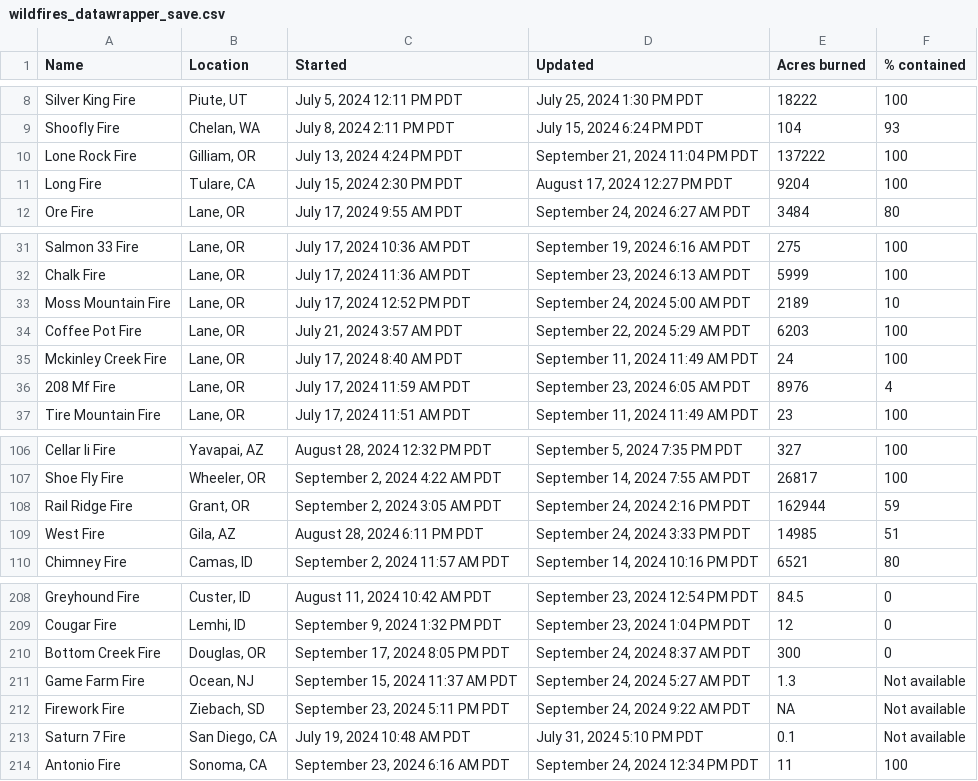
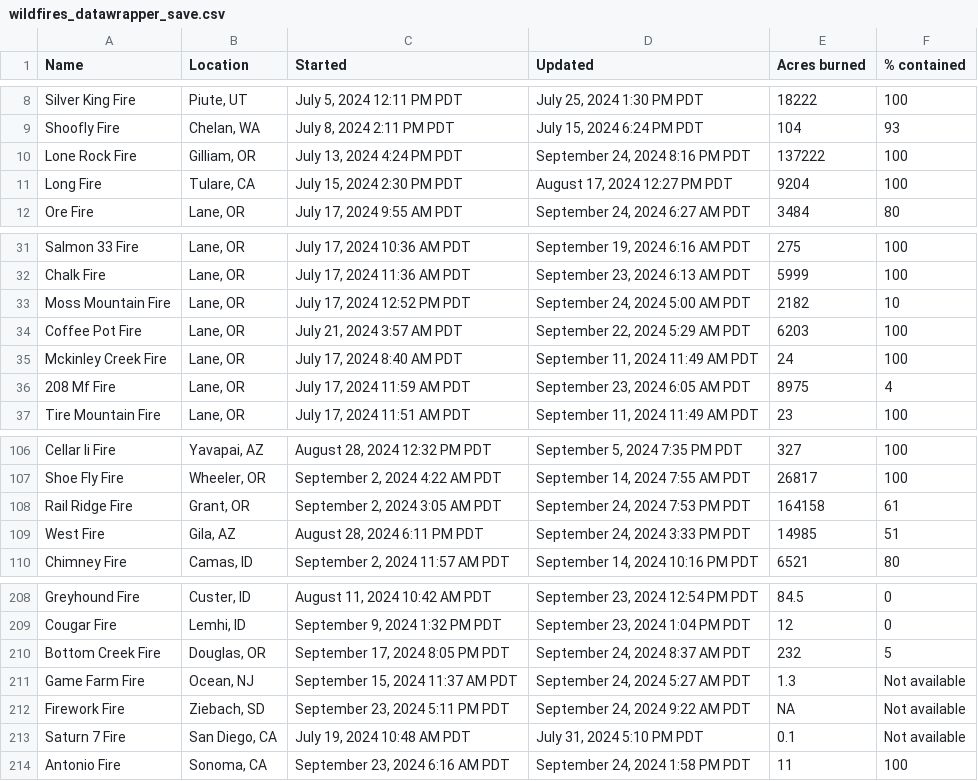
Before and after one commit to cbs-news-data/wildfire_watch, a CSV file: data/wildfires_datawrapper_save.csv, drawn as a sheet; only a part is shown, gaps mark what is left out.

```diff
--- a/data/wildfires_datawrapper_save.csv
+++ b/data/wildfires_datawrapper_save.csv
@@ -9,3 +9,3 @@ Silver King Fire,"Piute, UT","July 5, 2024 12:11 PM PDT","July 25, 2024 1:30 PM
 Shoofly Fire,"Chelan, WA","July 8, 2024 2:11 PM PDT","July 15, 2024 6:24 PM PDT",104,93
-Lone Rock Fire,"Gilliam, OR","July 13, 2024 4:24 PM PDT","September 21, 2024 11:04 PM PDT",137222,100
+Lone Rock Fire,"Gilliam, OR","July 13, 2024 4:24 PM PDT","September 24, 2024 8:16 PM PDT",137222,100
 Long Fire,"Tulare, CA","July 15, 2024 2:30 PM PDT","August 17, 2024 12:27 PM PDT",9204,100
@@ -32,6 +32,6 @@ Salmon 33 Fire,"Lane, OR","July 17, 2024 10:36 AM PDT","September 19, 2024 6:16
 Chalk Fire,"Lane, OR","July 17, 2024 11:36 AM PDT","September 23, 2024 6:13 AM PDT",5999,100
-Moss Mountain Fire,"Lane, OR","July 17, 2024 12:52 PM PDT","September 24, 2024 5:00 AM PDT",2189,10
+Moss Mountain Fire,"Lane, OR","July 17, 2024 12:52 PM PDT","September 24, 2024 5:00 AM PDT",2182,10
 Coffee Pot Fire,"Lane, OR","July 21, 2024 3:57 AM PDT","September 22, 2024 5:29 AM PDT",6203,100
 Mckinley Creek Fire,"Lane, OR","July 17, 2024 8:40 AM PDT","September 11, 2024 11:49 AM PDT",24,100
-208 Mf Fire,"Lane, OR","July 17, 2024 11:59 AM PDT","September 23, 2024 6:05 AM PDT",8976,4
+208 Mf Fire,"Lane, OR","July 17, 2024 11:59 AM PDT","September 23, 2024 6:05 AM PDT",8975,4
 Tire Mountain Fire,"Lane, OR","July 17, 2024 11:51 AM PDT","September 11, 2024 11:49 AM PDT",23,100
@@ -107,3 +107,3 @@ Cellar Ii Fire,"Yavapai, AZ","August 28, 2024 12:32 PM PDT","September 5, 2024 7
 Shoe Fly Fire,"Wheeler, OR","September 2, 2024 4:22 AM PDT","September 14, 2024 7:55 AM PDT",26817,100
-Rail Ridge Fire,"Grant, OR","September 2, 2024 3:05 AM PDT","September 24, 2024 2:16 PM PDT",162944,59
+Rail Ridge Fire,"Grant, OR","September 2, 2024 3:05 AM PDT","September 24, 2024 7:53 PM PDT",164158,61
 West Fire,"Gila, AZ","August 28, 2024 6:11 PM PDT","September 24, 2024 3:33 PM PDT",14985,51
@@ -209,3 +209,3 @@ Greyhound Fire,"Custer, ID","August 11, 2024 10:42 AM PDT","September 23, 2024 1
 Cougar Fire,"Lemhi, ID","September 9, 2024 1:32 PM PDT","September 23, 2024 1:04 PM PDT",12,0
-Bottom Creek Fire,"Douglas, OR","September 17, 2024 8:05 PM PDT","September 24, 2024 8:37 AM PDT",300,0
+Bottom Creek Fire,"Douglas, OR","September 17, 2024 8:05 PM PDT","September 24, 2024 8:37 AM PDT",232,5
 Game Farm Fire,"Ocean, NJ","September 15, 2024 11:37 AM PDT","September 24, 2024 5:27 AM PDT",1.3,Not available
@@ -213,2 +213,2 @@ Firework Fire,"Ziebach, SD","September 23, 2024 5:11 PM PDT","September 24, 2024
 Saturn 7 Fire,"San Diego, CA","July 19, 2024 10:48 AM PDT","July 31, 2024 5:10 PM PDT",0.1,Not available
-Antonio Fire,"Sonoma, CA","September 23, 2024 6:16 AM PDT","September 24, 2024 12:34 PM PDT",11,100
+Antonio Fire,"Sonoma, CA","September 23, 2024 6:16 AM PDT","September 24, 2024 1:58 PM PDT",11,100
```
Also changed, not shown: data/wildfires_save.csv, 4 other files.
